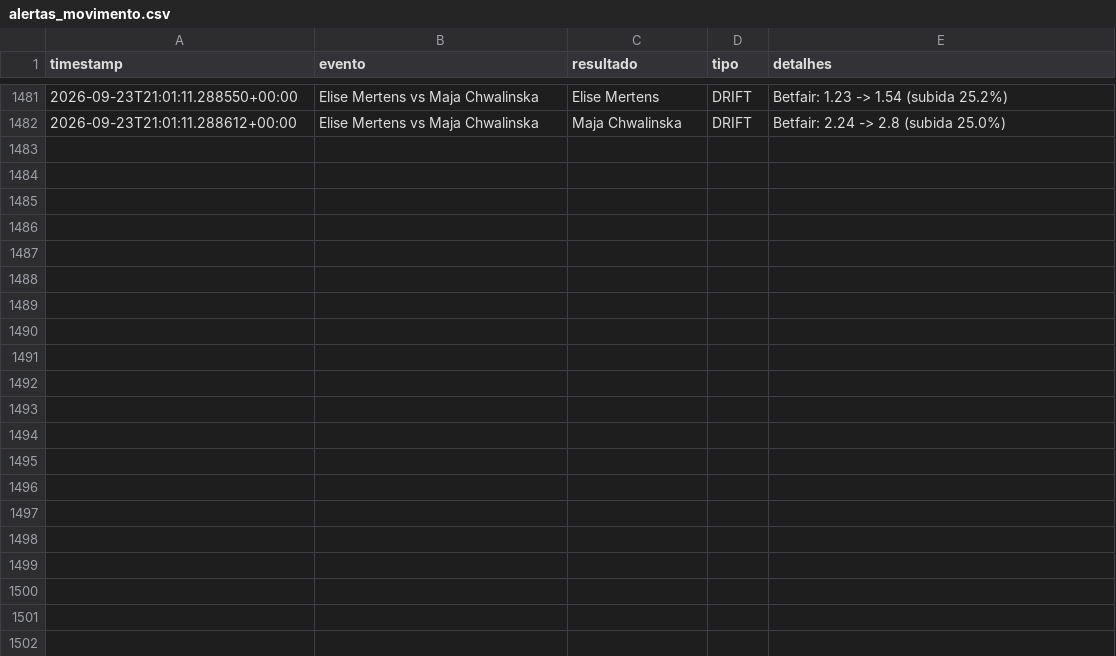
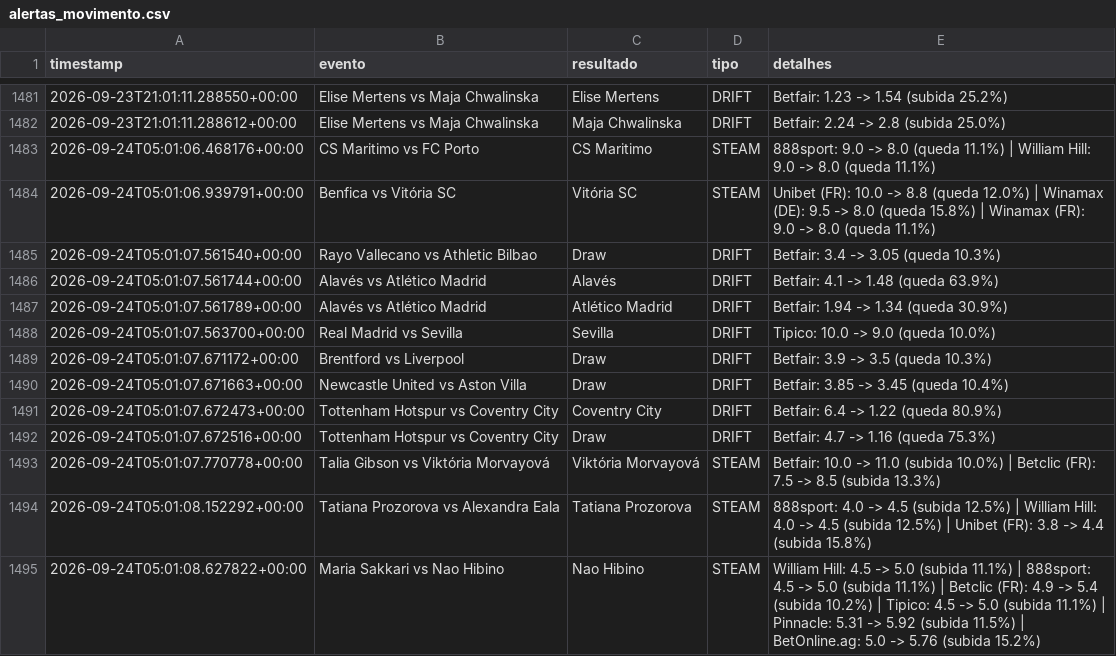
Before and after one commit to goncalomiguelpiedadesantos-spec/Agent-Odds, a CSV file: alertas_movimento.csv, drawn as a sheet; only a part is shown, gaps mark what is left out.

```diff
--- a/alertas_movimento.csv
+++ b/alertas_movimento.csv
@@ -1482 +1482,14 @@ timestamp,evento,resultado,tipo,detalhes
 2026-09-23T21:01:11.288612+00:00,Elise Mertens vs Maja Chwalinska,Maja Chwalinska,DRIFT,Betfair: 2.24 -> 2.8 (subida 25.0%)
+2026-09-24T05:01:06.468176+00:00,CS Maritimo vs FC Porto,CS Maritimo,STEAM,888sport: 9.0 -> 8.0 (queda 11.1%) | William Hill: 9.0 -> 8.0 (queda 11.1%)
+2026-09-24T05:01:06.939791+00:00,Benfica vs Vitória SC,Vitória SC,STEAM,Unibet (FR): 10.0 -> 8.8 (queda 12.0%) | Winamax (DE): 9.5 -> 8.0 (queda 15.8%) | Winamax (FR): 9.0 -> 8.0 (queda 11.1%)
+2026-09-24T05:01:07.561540+00:00,Rayo Vallecano vs Athletic Bilbao,Draw,DRIFT,Betfair: 3.4 -> 3.05 (queda 10.3%)
+2026-09-24T05:01:07.561744+00:00,Alavés vs Atlético Madrid,Alavés,DRIFT,Betfair: 4.1 -> 1.48 (queda 63.9%)
+2026-09-24T05:01:07.561789+00:00,Alavés vs Atlético Madrid,Atlético Madrid,DRIFT,Betfair: 1.94 -> 1.34 (queda 30.9%)
+2026-09-24T05:01:07.563700+00:00,Real Madrid vs Sevilla,Sevilla,DRIFT,Tipico: 10.0 -> 9.0 (queda 10.0%)
+2026-09-24T05:01:07.671172+00:00,Brentford vs Liverpool,Draw,DRIFT,Betfair: 3.9 -> 3.5 (queda 10.3%)
+2026-09-24T05:01:07.671663+00:00,Newcastle United vs Aston Villa,Draw,DRIFT,Betfair: 3.85 -> 3.45 (queda 10.4%)
+2026-09-24T05:01:07.672473+00:00,Tottenham Hotspur vs Coventry City,Coventry City,DRIFT,Betfair: 6.4 -> 1.22 (queda 80.9%)
+2026-09-24T05:01:07.672516+00:00,Tottenham Hotspur vs Coventry City,Draw,DRIFT,Betfair: 4.7 -> 1.16 (queda 75.3%)
+2026-09-24T05:01:07.770778+00:00,Talia Gibson vs Viktória Morvayová,Viktória Morvayová,STEAM,Betfair: 10.0 -> 11.0 (subida 10.0%) | Betclic (FR): 7.5 -> 8.5 (subida 13.3%)
+2026-09-24T05:01:08.152292+00:00,Tatiana Prozorova vs Alexandra Eala,Tatiana Prozorova,STEAM,888sport: 4.0 -> 4.5 (subida 12.5%) | William Hill: 4.0 -> 4.5 (subida 12.5%) | Unibet (FR): 3.8 -> 4.4 (subida 15.8%)
+2026-09-24T05:01:08.627822+00:00,Maria Sakkari vs Nao Hibino,Nao Hibino,STEAM,William Hill: 4.5 -> 5.0 (subida 11.1%) | 888sport: 4.5 -> 5.0 (subida 11.1%) | Betclic (FR): 4.9 -> 5.4 (subida 10.2%) | Tipico: 4.5 -> 5.0 (subida 11.1%) | Pinnacle: 5.31 -> 5.92 (subida 11.5%) | BetOnline.ag: 5.0 -> 5.76 (subida 15.2%)
```
Also changed, not shown: 1 other file.
